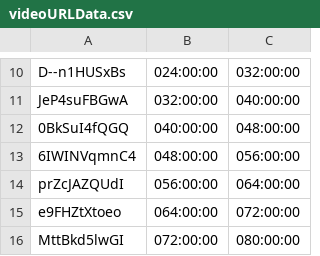
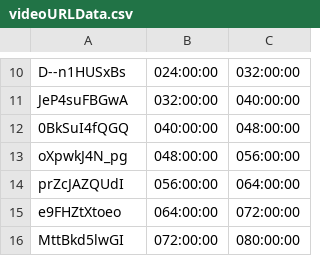
Before and after one commit to bfeist/Apollo_13, a CSV file: _website/_webroot/13/indexes/videoURLData.csv, drawn as a sheet; only a part is shown, gaps mark what is left out.

```diff
--- a/_website/_webroot/13/indexes/videoURLData.csv
+++ b/_website/_webroot/13/indexes/videoURLData.csv
@@ -12,3 +12,3 @@ JeP4suFBGwA|032:00:00|040:00:00
 0BkSuI4fQGQ|040:00:00|048:00:00
-6IWINVqmnC4|048:00:00|056:00:00
+oXpwkJ4N_pg|048:00:00|056:00:00
 prZcJAZQUdI|056:00:00|064:00:00
```
Also changed, not shown: _website/_webroot/13/indexes/videoSegmentData.csv, 3 other files.
